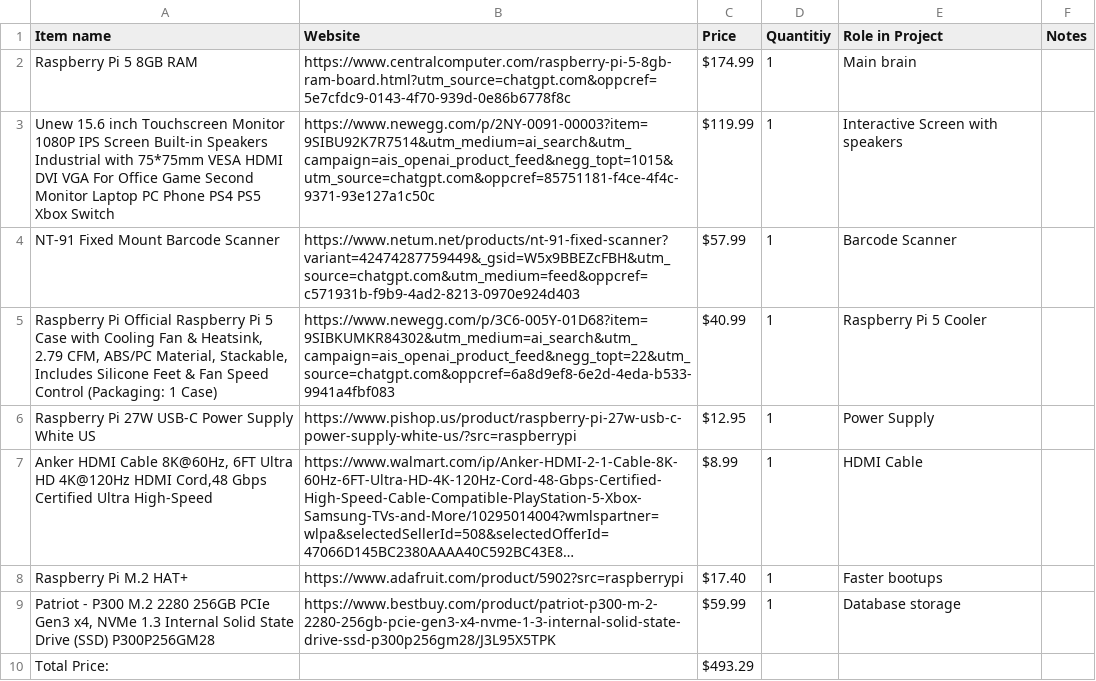
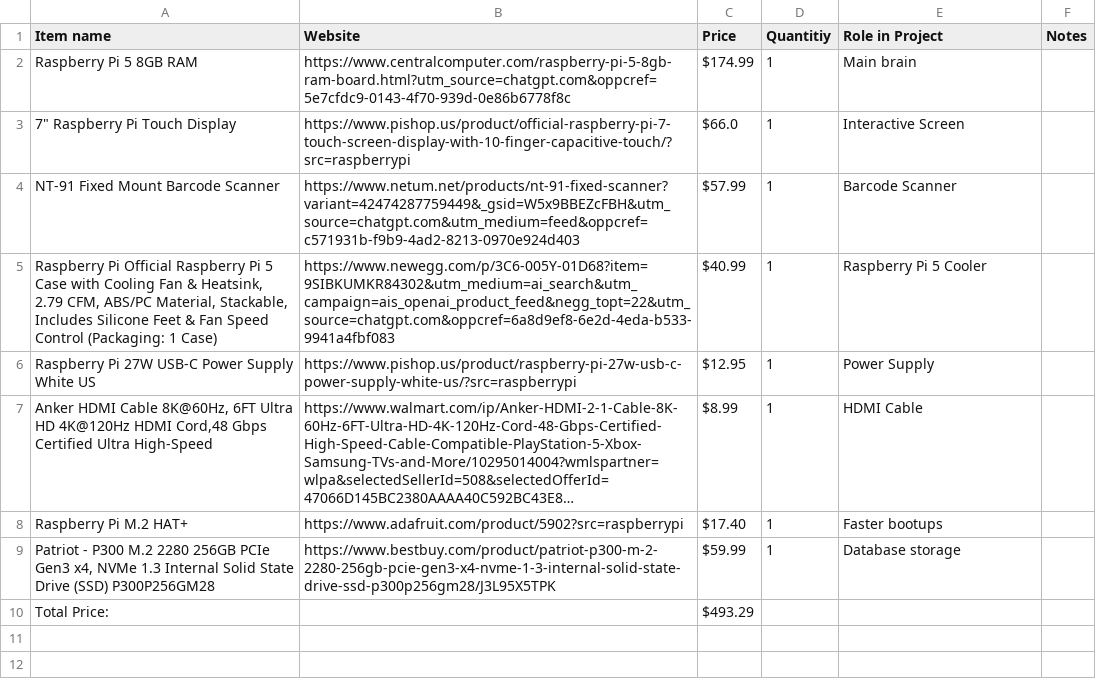
Before and after one commit to mdmutahhar24-pixel/IKPBKiosk, a CSV file: BOM/IKPBKiosk BOM - BOM.csv, drawn as a sheet; long unchanged cells end in ….

Commit message:
Update IKPBKiosk BOM - BOM.csv

```diff
--- a/BOM/IKPBKiosk BOM - BOM.csv
+++ b/BOM/IKPBKiosk BOM - BOM.csv
@@ -2,3 +2,3 @@ Item name,Website,Price,Quantitiy,Role in Project,Notes
 Raspberry Pi 5 8GB RAM,https://www.centralcomputer.com/raspberry-pi-5-8gb-ram-board.html?utm_source=chatgpt.com&oppcref=5e7cfdc9-0143-4f70-939d-0e86b6778f8c,$174.99,1,Main brain,
-Unew 15.6 inch Touchscreen Monitor 1080P IPS Screen Built-in Speakers Industrial with 75*75mm VESA HDMI DVI VGA For Office Game Second Monitor Laptop PC Phone PS4 PS5 Xbox Switch,https://www.newegg.com/p/2NY-0091-00003?item=9SIBU92K7R7514&utm_medium=ai_search&utm_campaign=ais_openai_product_feed&negg_topt=1015&utm_source=chatgpt.com&oppcref=85751181-f4ce-4f4c-9371-93e127a1c50c,$119.99,1,Interactive Screen with speakers,
+7" Raspberry Pi Touch Display,https://www.pishop.us/product/official-raspberry-pi-7-touch-screen-display-with-10-finger-capacitive-touch/?src=raspberrypi,$66.0,1,Interactive Screen,
 NT-91 Fixed Mount Barcode Scanner,https://www.netum.net/products/nt-91-fixed-scanner?variant=42474287759449&_gsid=W5x9BBEZcFBH&utm_source=chatgpt.com&utm_medium=feed&oppcref=c571931b-f9b9-4ad2-8213-0970e924d403,$57.99,1,Barcode Scanner,
```
